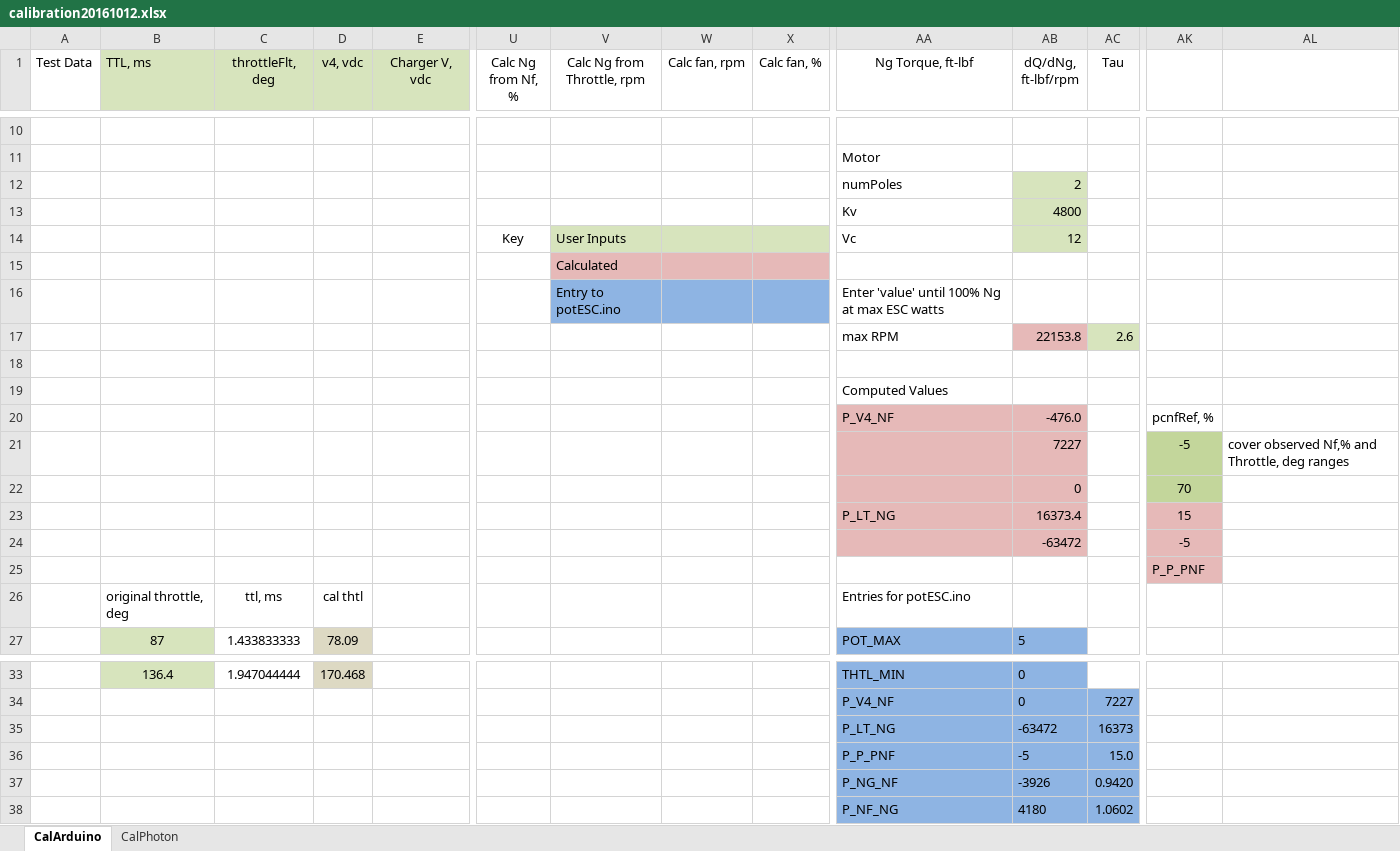
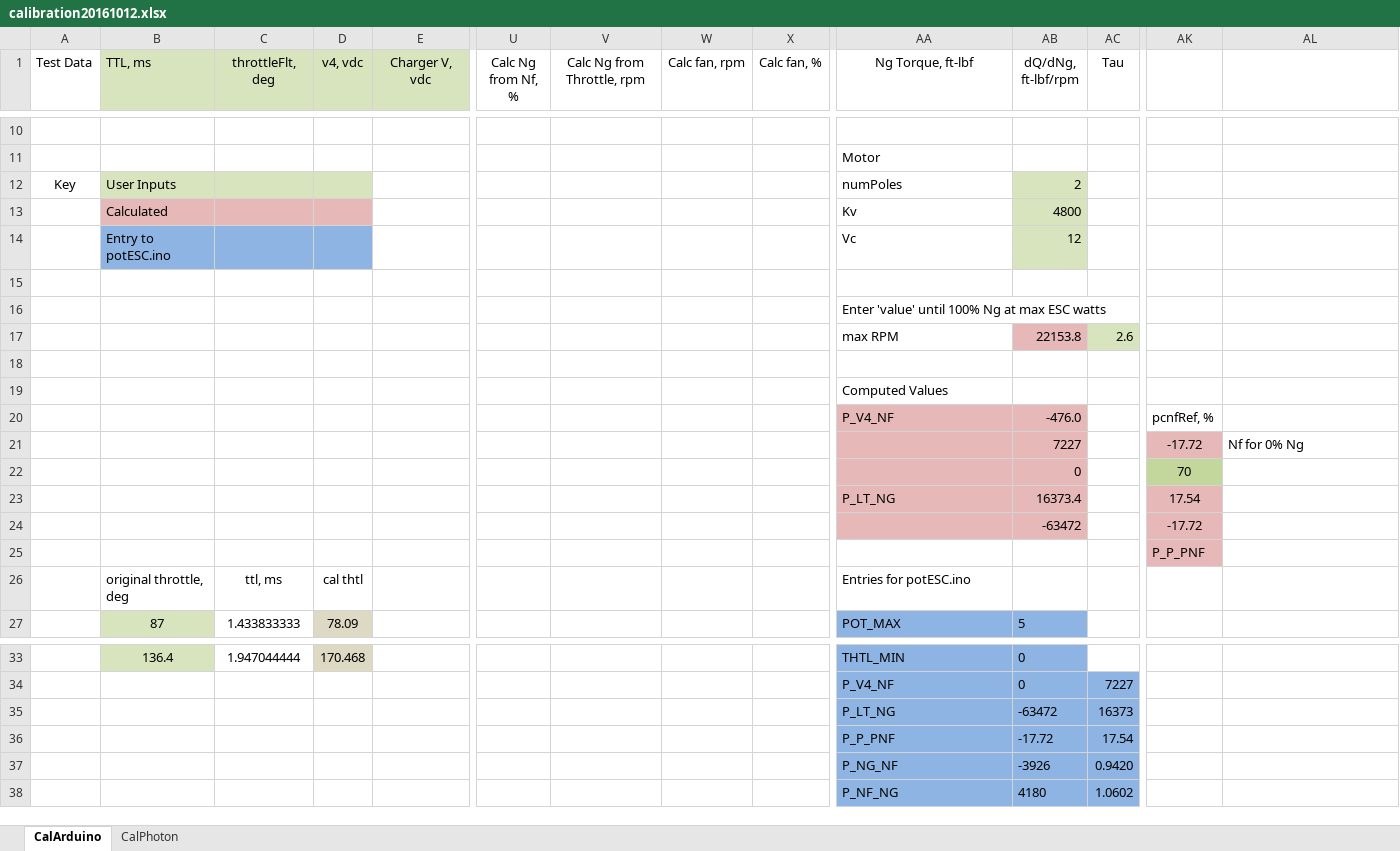
Before and after one commit to davegutz/ESC, an Excel workbook: myESC-Particle-DEV/saves/calibration20161012.xlsx, sheet CalArduino, drawn as a sheet; only a part is shown, gaps mark what is left out; values as stored, in another font and other column widths than the file's, no borders; charts and pictures not drawn; removed rows and columns are numbered as before the commit, all else as after; rows hold the shown columns only; the diff names each change by its address in the sheet, - before the commit and + after, or states it on an @@ line.

```diff
--- a/myESC-Particle-DEV/saves/calibration20161012.xlsx (sheet CalArduino)
+++ b/myESC-Particle-DEV/saves/calibration20161012.xlsx (sheet CalArduino)
-A12 (Test Data): (empty)
+A12 (Test Data): Key
-B12 (TTL, ms): (empty)
+B12 (TTL, ms): User Inputs
-B12:D12 fill: none
+B12:D12 fill: #D7E4BD
-B13 (TTL, ms): (empty)
+B13 (TTL, ms): Calculated
-B13:D13 fill: none
+B13:D13 fill: #E6B9B8
-B14 (TTL, ms): (empty)
+B14 (TTL, ms): Entry to potESC.ino
-B14:D14 fill: none
+B14:D14 fill: #8EB4E3
-U14 (Calc Ng from Nf, %): Key
+U14 (Calc Ng from Nf, %): (empty)
-V14 (Calc Ng from Throttle, rpm): User Inputs
+V14 (Calc Ng from Throttle, rpm): (empty)
-V14:X14 fill: #D7E4BD
+V14:X14 fill: none
-V15 (Calc Ng from Throttle, rpm): Calculated
+V15 (Calc Ng from Throttle, rpm): (empty)
-V15:X15 fill: #E6B9B8
+V15:X15 fill: none
-V16 (Calc Ng from Throttle, rpm): Entry to potESC.ino
+V16 (Calc Ng from Throttle, rpm): (empty)
-V16:X16 fill: #8EB4E3
+V16:X16 fill: none
-AK21: -5
+AK21: -17.72
-AK21 fill: #C3D69B
+AK21 fill: #E6B9B8
-AL21: cover observed Nf,% and Throttle, deg ranges
+AL21: Nf for 0% Ng
-AK23: 15
+AK23: 17.54
-AK24: -5
+AK24: -17.72
-row 36:  |  |  |  |  |  |  |  |  | P_P_PNF | -5 | 15.0
+row 36:  |  |  |  |  |  |  |  |  | P_P_PNF | -17.72 | 17.54
```
Also changed, not shown: sheet CalPhoton, formulas that keep their value, charts or pictures, 1 other file.
